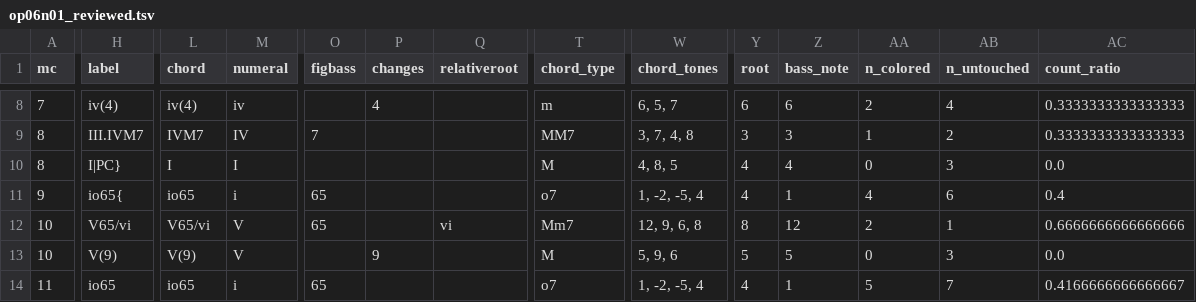
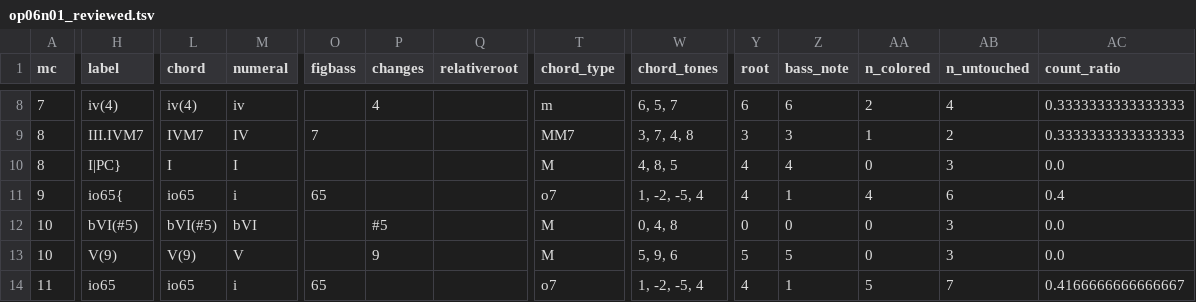
Before and after one commit to DCMLab/bartok_bagatelles, a TSV file: reviewed/op06n01_reviewed.tsv, drawn as a sheet; only a part is shown, gaps mark what is left out; the diff covers the shown part only; the diff names each change by its address in the sheet, - before the commit and + after, or states it on an @@ line.

```diff
--- a/reviewed/op06n01_reviewed.tsv
+++ b/reviewed/op06n01_reviewed.tsv
-H12 (label): V65/vi
+H12 (label): bVI(#5)
-L12 (chord): V65/vi
+L12 (chord): bVI(#5)
-M12 (numeral): V
+M12 (numeral): bVI
-O12 (figbass): 65
+O12 (figbass): (empty)
-P12 (changes): (empty)
+P12 (changes): #5
-Q12 (relativeroot): vi
+Q12 (relativeroot): (empty)
-T12 (chord_type): Mm7
+T12 (chord_type): M
-W12 (chord_tones): 12, 9, 6, 8
+W12 (chord_tones): 0, 4, 8
-Y12 (root): 8
+Y12 (root): 0
-Z12 (bass_note): 12
+Z12 (bass_note): 0
-AA12 (n_colored): 2
+AA12 (n_colored): 0
-AB12 (n_untouched): 1
+AB12 (n_untouched): 3
-AC12 (count_ratio): 0.6666666666666666
+AC12 (count_ratio): 0.0
```
Also changed, not shown: 3 edited cells elsewhere in this file, harmonies/op06n01.harmonies.tsv, 3 other files.
